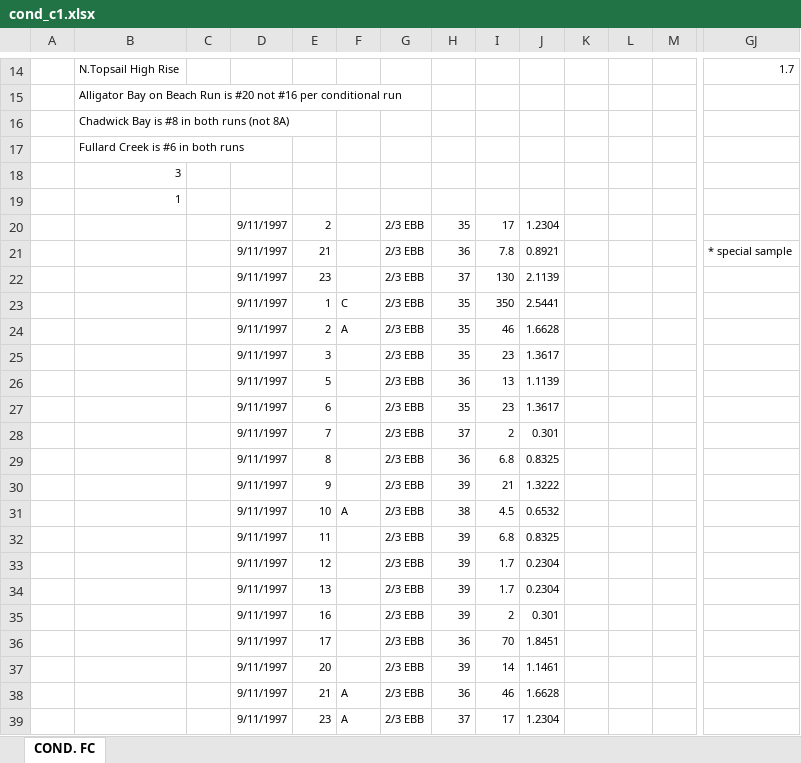
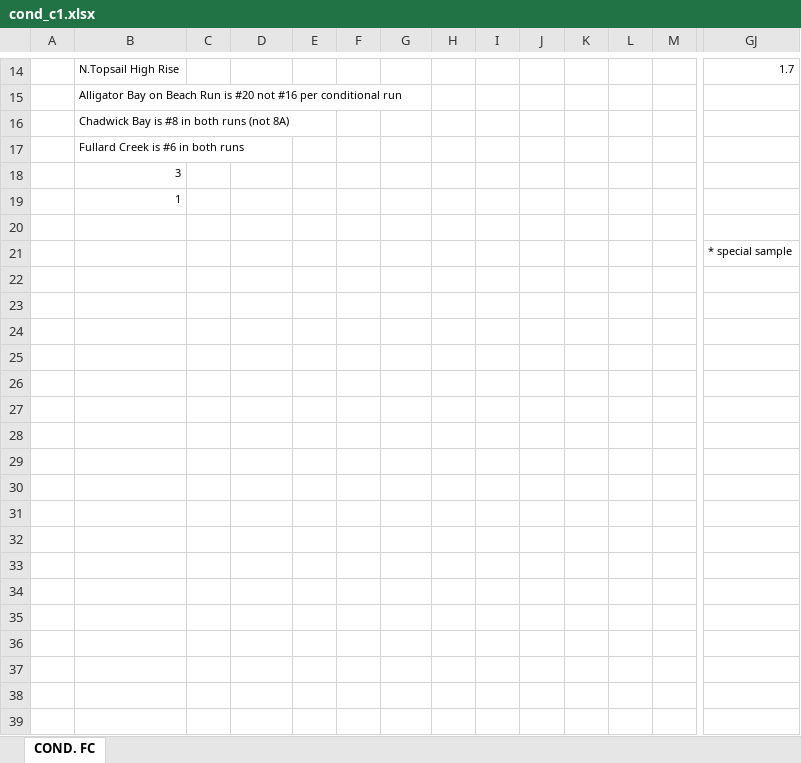
Before and after one commit to Biosystems-Analytics-Lab/shellbase, an Excel workbook: data/nc/conditional_sampling_ncdmf/datasheets/cond_c1.xlsx, sheet COND. FC, drawn as a sheet; only a part is shown, gaps mark what is left out; values as stored, in another font and other column widths than the file's, no borders; removed rows and columns are numbered as before the commit, all else as after; rows hold the shown columns only; the diff names each change by its address in the sheet, - before the commit and + after, or states it on an @@ line.

Commit message:
Updated code for NC routine and conditional cleaning.  Code for merging routine and conditional and writing into csv.

```diff
--- a/data/nc/conditional_sampling_ncdmf/datasheets/cond_c1.xlsx (sheet COND. FC)
+++ b/data/nc/conditional_sampling_ncdmf/datasheets/cond_c1.xlsx (sheet COND. FC)
-row 20:  |  |  | 9/11/1997 | 2 |  | 2/3 EBB | 35 | 17 | 1.2304
+row 20: (empty)
-row 21:  |  |  | 9/11/1997 | 21 |  | 2/3 EBB | 36 | 7.8 | 0.8921 |  |  |  | * special sample
-row 22:  |  |  | 9/11/1997 | 23 |  | 2/3 EBB | 37 | 130 | 2.1139
-row 23:  |  |  | 9/11/1997 | 1 | C | 2/3 EBB | 35 | 350 | 2.5441
-row 24:  |  |  | 9/11/1997 | 2 | A | 2/3 EBB | 35 | 46 | 1.6628
-row 25:  |  |  | 9/11/1997 | 3 |  | 2/3 EBB | 35 | 23 | 1.3617
-row 26:  |  |  | 9/11/1997 | 5 |  | 2/3 EBB | 36 | 13 | 1.1139
-row 27:  |  |  | 9/11/1997 | 6 |  | 2/3 EBB | 35 | 23 | 1.3617
-row 28:  |  |  | 9/11/1997 | 7 |  | 2/3 EBB | 37 | 2 | 0.301
-row 29:  |  |  | 9/11/1997 | 8 |  | 2/3 EBB | 36 | 6.8 | 0.8325
-row 30:  |  |  | 9/11/1997 | 9 |  | 2/3 EBB | 39 | 21 | 1.3222
-row 31:  |  |  | 9/11/1997 | 10 | A | 2/3 EBB | 38 | 4.5 | 0.6532
-row 32:  |  |  | 9/11/1997 | 11 |  | 2/3 EBB | 39 | 6.8 | 0.8325
-row 33:  |  |  | 9/11/1997 | 12 |  | 2/3 EBB | 39 | 1.7 | 0.2304
-row 34:  |  |  | 9/11/1997 | 13 |  | 2/3 EBB | 39 | 1.7 | 0.2304
-row 35:  |  |  | 9/11/1997 | 16 |  | 2/3 EBB | 39 | 2 | 0.301
-row 36:  |  |  | 9/11/1997 | 17 |  | 2/3 EBB | 36 | 70 | 1.8451
-row 37:  |  |  | 9/11/1997 | 20 |  | 2/3 EBB | 39 | 14 | 1.1461
-row 38:  |  |  | 9/11/1997 | 21 | A | 2/3 EBB | 36 | 46 | 1.6628
-row 39:  |  |  | 9/11/1997 | 23 | A | 2/3 EBB | 37 | 17 | 1.2304
+row 21:  |  |  |  |  |  |  |  |  |  |  |  |  | * special sample
```
Also changed, not shown: 5 other files.
